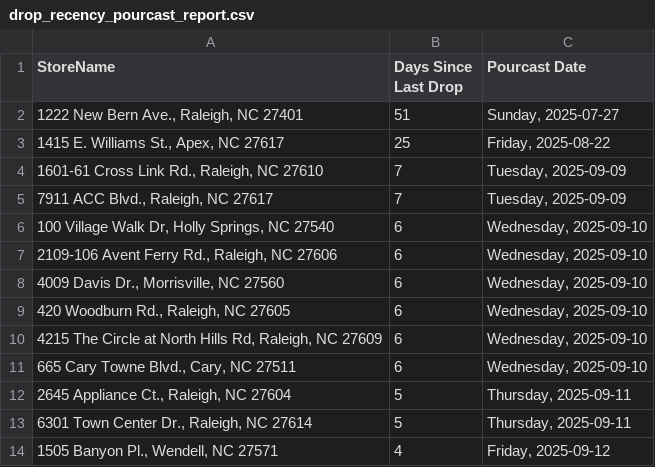
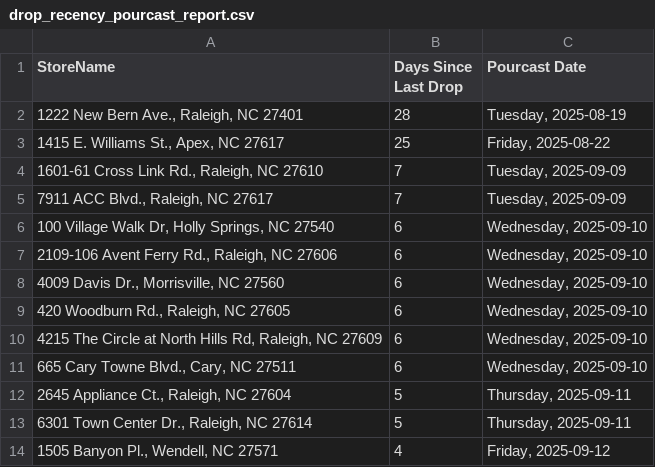
Before and after one commit to bourbonhunter/bourbon-pourcast-frontend, a CSV file: drop_recency_pourcast_report.csv, drawn as a sheet.

```diff
--- a/drop_recency_pourcast_report.csv
+++ b/drop_recency_pourcast_report.csv
@@ -1,3 +1,3 @@
 StoreName,Days Since Last Drop,Pourcast Date
-"1222 New Bern Ave., Raleigh, NC 27401",51,"Sunday, 2025-07-27"
+"1222 New Bern Ave., Raleigh, NC 27401",28,"Tuesday, 2025-08-19"
 "1415 E. Williams St., Apex, NC 27617",25,"Friday, 2025-08-22"
```
Also changed, not shown: 1 other file.
